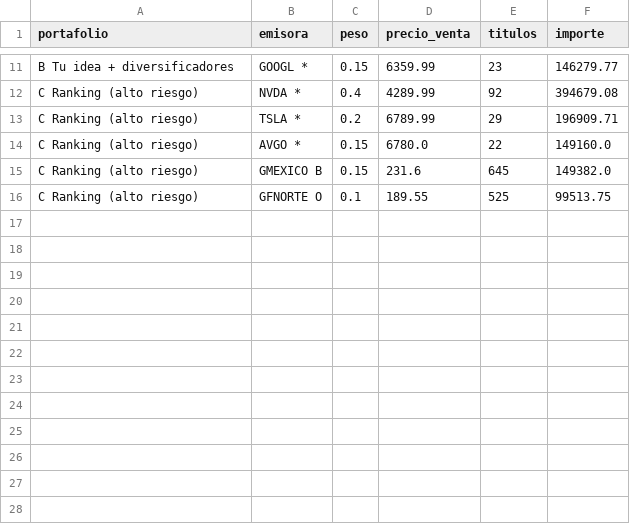
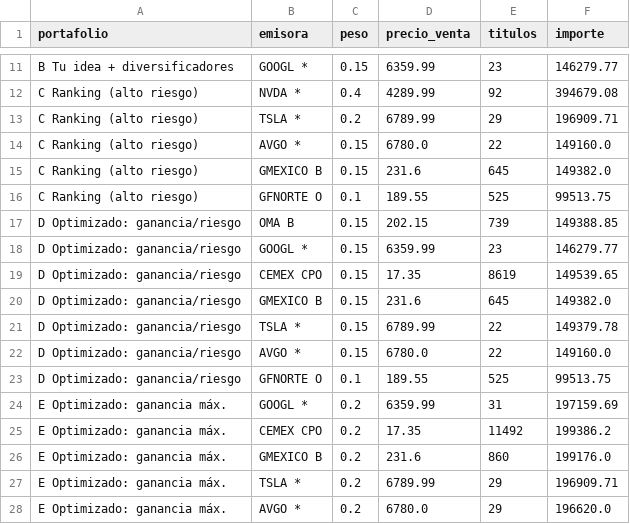
Before and after one commit to spartanemil03-coder/CLAUDE-IN-CLOUD, a CSV file: actinver/resultados/ordenes_sugeridas.csv, drawn as a sheet; only a part is shown, gaps mark what is left out.

```diff
--- a/actinver/resultados/ordenes_sugeridas.csv
+++ b/actinver/resultados/ordenes_sugeridas.csv
@@ -16 +16,13 @@ C Ranking (alto riesgo),GMEXICO B,0.15,231.6,645,149382.0
 C Ranking (alto riesgo),GFNORTE O,0.1,189.55,525,99513.75
+D Optimizado: ganancia/riesgo,OMA B,0.15,202.15,739,149388.85
+D Optimizado: ganancia/riesgo,GOOGL *,0.15,6359.99,23,146279.77
+D Optimizado: ganancia/riesgo,CEMEX CPO,0.15,17.35,8619,149539.65
+D Optimizado: ganancia/riesgo,GMEXICO B,0.15,231.6,645,149382.0
+D Optimizado: ganancia/riesgo,TSLA *,0.15,6789.99,22,149379.78
+D Optimizado: ganancia/riesgo,AVGO *,0.15,6780.0,22,149160.0
+D Optimizado: ganancia/riesgo,GFNORTE O,0.1,189.55,525,99513.75
+E Optimizado: ganancia máx.,GOOGL *,0.2,6359.99,31,197159.69
+E Optimizado: ganancia máx.,CEMEX CPO,0.2,17.35,11492,199386.2
+E Optimizado: ganancia máx.,GMEXICO B,0.2,231.6,860,199176.0
+E Optimizado: ganancia máx.,TSLA *,0.2,6789.99,29,196909.71
+E Optimizado: ganancia máx.,AVGO *,0.2,6780.0,29,196620.0
```
Also changed, not shown: 10 other files.
